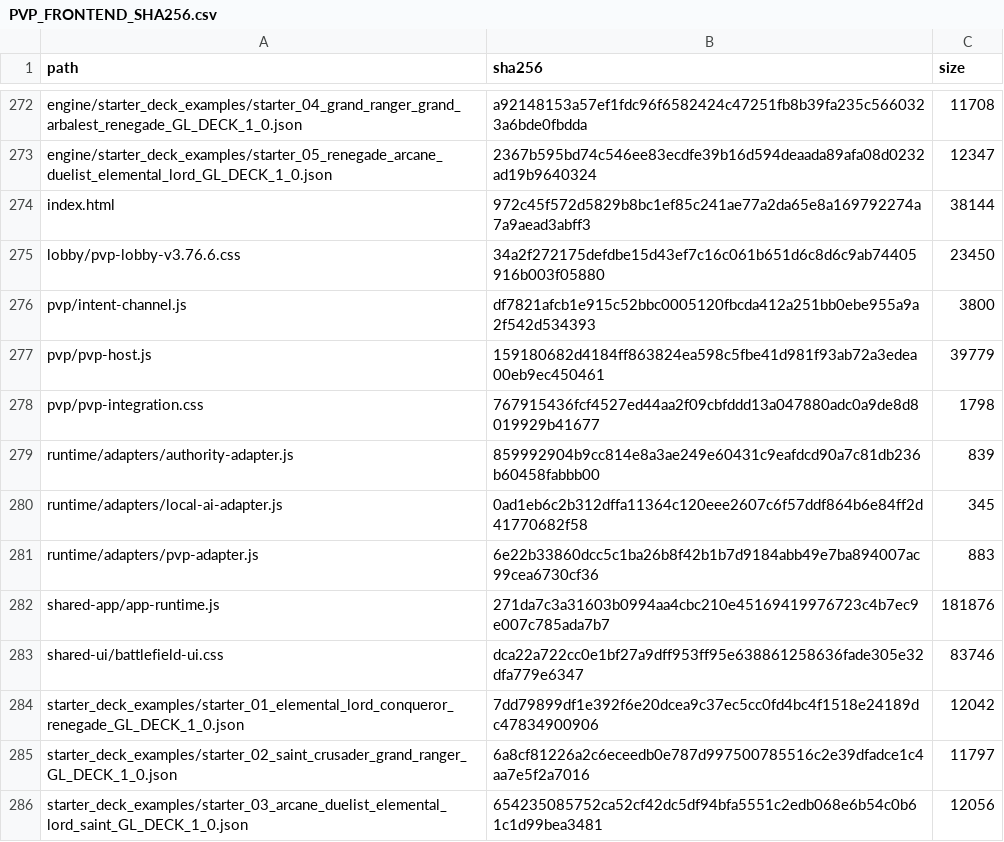
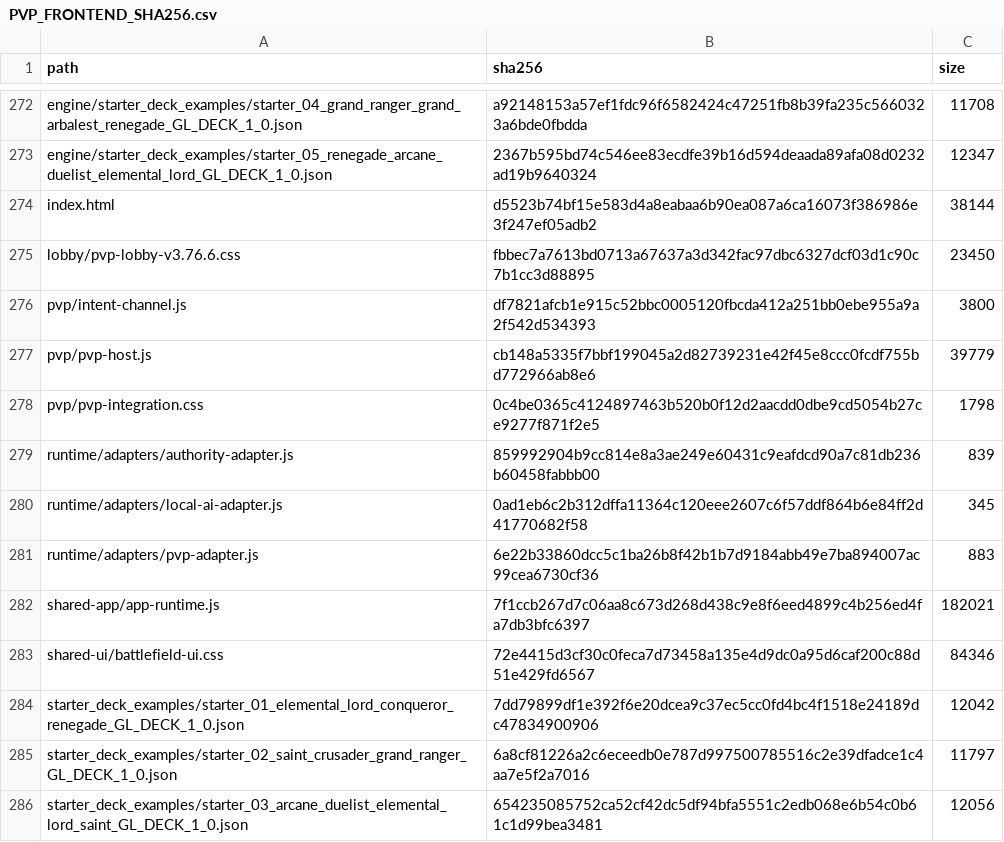
Before and after one commit to GrandisLegacyTCG/Grandis-Legacy-PvP-Trial, a CSV file: public/PVP_FRONTEND_SHA256.csv, drawn as a sheet; only a part is shown, gaps mark what is left out.

```diff
--- a/public/PVP_FRONTEND_SHA256.csv
+++ b/public/PVP_FRONTEND_SHA256.csv
@@ -273,7 +273,7 @@ path,sha256,size
 "engine/starter_deck_examples/starter_05_renegade_arcane_duelist_elemental_lord_GL_DECK_1_0.json","2367b595bd74c546ee83ecdfe39b16d594deaada89afa08d0232ad19b9640324","12347"
-"index.html","972c45f572d5829b8bc1ef85c241ae77a2da65e8a169792274a7a9aead3abff3","38144"
-"lobby/pvp-lobby-v3.76.6.css","34a2f272175defdbe15d43ef7c16c061b651d6c8d6c9ab74405916b003f05880","23450"
+"index.html","d5523b74bf15e583d4a8eabaa6b90ea087a6ca16073f386986e3f247ef05adb2","38144"
+"lobby/pvp-lobby-v3.76.6.css","fbbec7a7613bd0713a67637a3d342fac97dbc6327dcf03d1c90c7b1cc3d88895","23450"
 "pvp/intent-channel.js","df7821afcb1e915c52bbc0005120fbcda412a251bb0ebe955a9a2f542d534393","3800"
-"pvp/pvp-host.js","159180682d4184ff863824ea598c5fbe41d981f93ab72a3edea00eb9ec450461","39779"
-"pvp/pvp-integration.css","767915436fcf4527ed44aa2f09cbfddd13a047880adc0a9de8d8019929b41677","1798"
+"pvp/pvp-host.js","cb148a5335f7bbf199045a2d82739231e42f45e8ccc0fcdf755bd772966ab8e6","39779"
+"pvp/pvp-integration.css","0c4be0365c4124897463b520b0f12d2aacdd0dbe9cd5054b27ce9277f871f2e5","1798"
 "runtime/adapters/authority-adapter.js","859992904b9cc814e8a3ae249e60431c9eafdcd90a7c81db236b60458fabbb00","839"
@@ -281,4 +281,4 @@ path,sha256,size
 "runtime/adapters/pvp-adapter.js","6e22b33860dcc5c1ba26b8f42b1b7d9184abb49e7ba894007ac99cea6730cf36","883"
-"shared-app/app-runtime.js","271da7c3a31603b0994aa4cbc210e45169419976723c4b7ec9e007c785ada7b7","181876"
-"shared-ui/battlefield-ui.css","dca22a722cc0e1bf27a9dff953ff95e638861258636fade305e32dfa779e6347","83746"
+"shared-app/app-runtime.js","7f1ccb267d7c06aa8c673d268d438c9e8f6eed4899c4b256ed4fa7db3bfc6397","182021"
+"shared-ui/battlefield-ui.css","72e4415d3cf30c0feca7d73458a135e4d9dc0a95d6caf200c88d51e429fd6567","84346"
 "starter_deck_examples/starter_01_elemental_lord_conqueror_renegade_GL_DECK_1_0.json","7dd79899df1e392f6e20dcea9c37ec5cc0fd4bc4f1518e24189dc47834900906","12042"
```
Also changed, not shown: FILE_MANIFEST_SHA256.csv, 18 other files.
